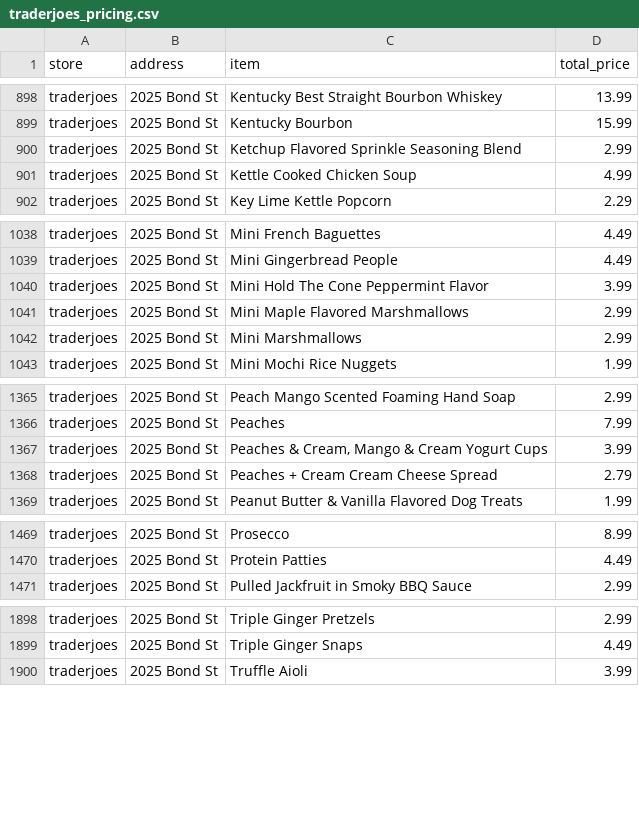
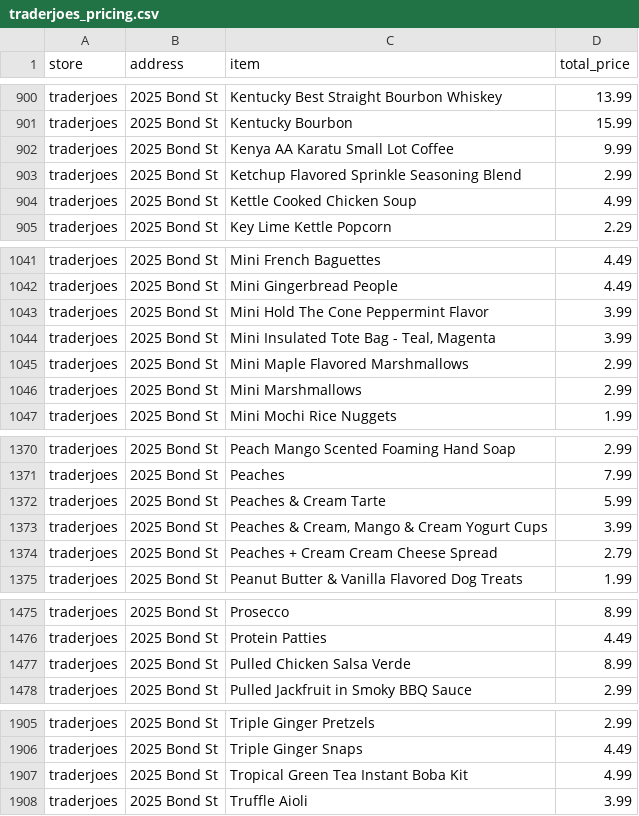
Before and after one commit to benlchang/grocery_cville, a CSV file: data/product_pricing/traderjoes_pricing.csv, drawn as a sheet; only a part is shown, gaps mark what is left out; the diff covers the shown part only.

```diff
--- a/data/product_pricing/traderjoes_pricing.csv
+++ b/data/product_pricing/traderjoes_pricing.csv
@@ -903,2 +905,3 @@ traderjoes,2025 Bond St,Kentucky Best Straight Bourbon Whiskey,13.99
 traderjoes,2025 Bond St,Kentucky Bourbon,15.99
+traderjoes,2025 Bond St,Kenya AA Karatu Small Lot Coffee,9.99
 traderjoes,2025 Bond St,Ketchup Flavored Sprinkle Seasoning Blend,2.99
@@ -1044,2 +1047,3 @@ traderjoes,2025 Bond St,Mini Gingerbread People,4.49
 traderjoes,2025 Bond St,Mini Hold The Cone Peppermint Flavor,3.99
+traderjoes,2025 Bond St,"Mini Insulated Tote Bag - Teal, Magenta",3.99
 traderjoes,2025 Bond St,Mini Maple Flavored Marshmallows,2.99
@@ -1370,2 +1375,3 @@ traderjoes,2025 Bond St,Peach Mango Scented Foaming Hand Soap,2.99
 traderjoes,2025 Bond St,Peaches,7.99
+traderjoes,2025 Bond St,Peaches & Cream Tarte,5.99
 traderjoes,2025 Bond St,"Peaches & Cream, Mango & Cream Yogurt Cups",3.99
@@ -1474,2 +1480,3 @@ traderjoes,2025 Bond St,Prosecco,8.99
 traderjoes,2025 Bond St,Protein Patties,4.49
+traderjoes,2025 Bond St,Pulled Chicken Salsa Verde,8.99
 traderjoes,2025 Bond St,Pulled Jackfruit in Smoky BBQ Sauce,2.99
@@ -1905,2 +1912,3 @@ traderjoes,2025 Bond St,Triple Ginger Pretzels,2.99
 traderjoes,2025 Bond St,Triple Ginger Snaps,4.49
+traderjoes,2025 Bond St,Tropical Green Tea Instant Boba Kit,4.99
 traderjoes,2025 Bond St,Truffle Aioli,3.99
```
Also changed, not shown: 6 added rows, 2 removed rows and 3 edited cells elsewhere in this file, data/product_pricing/complete_pricing.csv, data/product_pricing/kroger_pricing.csv, 9 other files.
